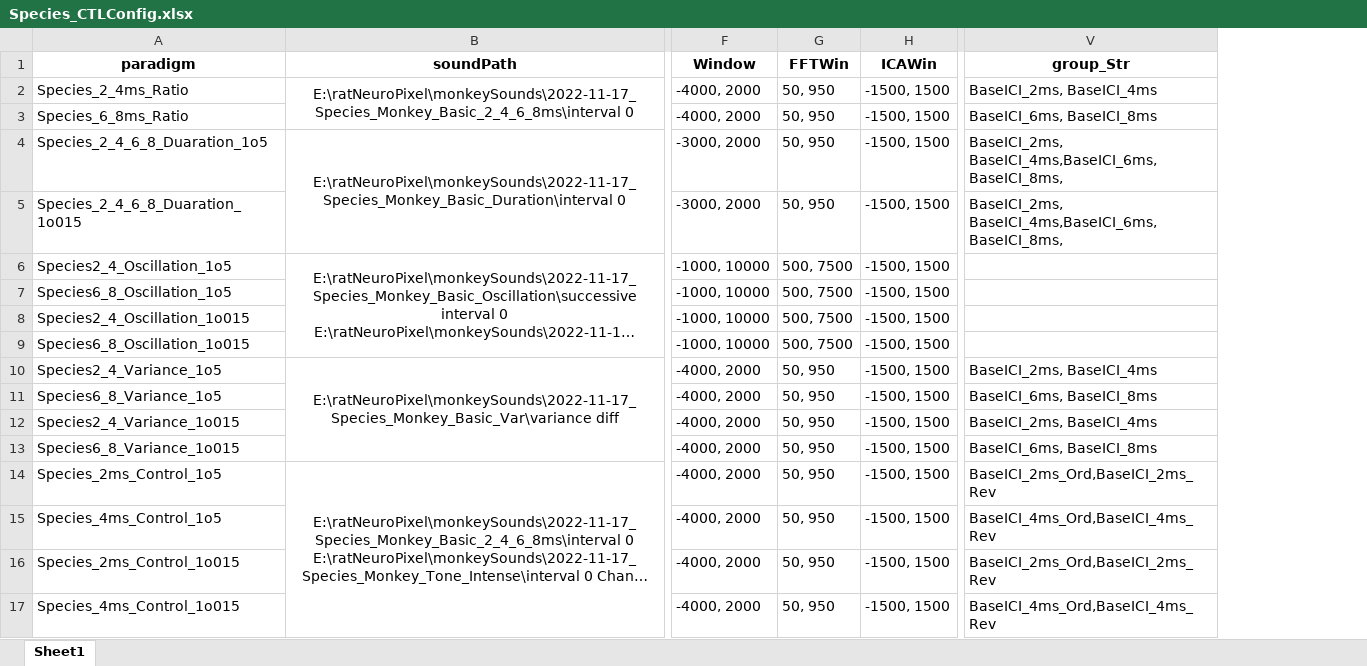
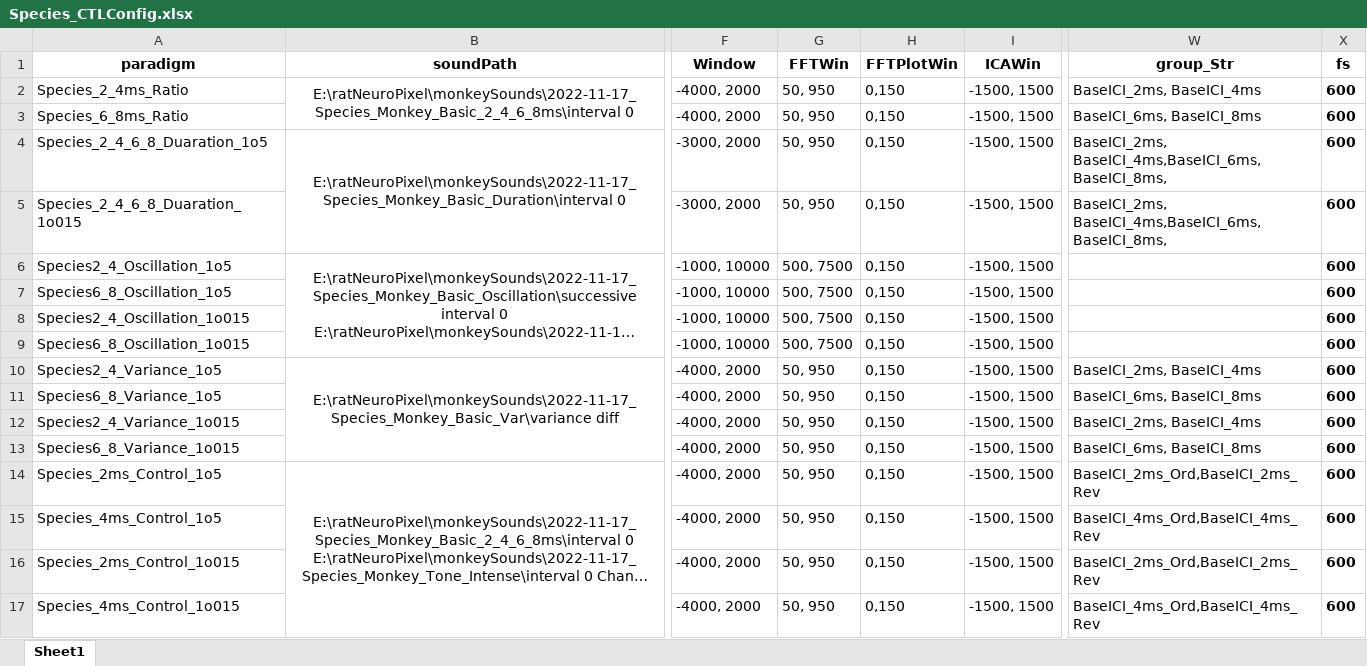
Before and after one commit to TOMORI233/ECOGProcess, an Excel workbook: SPR_Utils/ClickTrainLongTermFigure/Species/Species_CTLConfig.xlsx, sheet Sheet1, drawn as a sheet; only a part is shown, gaps mark what is left out; long unchanged cells end in …; values as stored, in another font and other column widths than the file's, no borders; the diff names each change by its address in the sheet, - before the commit and + after, or states it on an @@ line.

```diff
--- a/SPR_Utils/ClickTrainLongTermFigure/Species/Species_CTLConfig.xlsx (sheet Sheet1)
+++ b/SPR_Utils/ClickTrainLongTermFigure/Species/Species_CTLConfig.xlsx (sheet Sheet1)
+column H (FFTPlotWin), rows 2-17: all 0,150
+column X (fs), rows 2-17: all 600
```
Also changed, not shown: SPR_Utils/ClickTrainLongTermFigure/MSTI/ME_MSTIConfig.xlsx, SPR_Utils/ClickTrainLongTermFigure/MSTI/ME_MSTIRecording_CC.xlsx, 14 other files.
